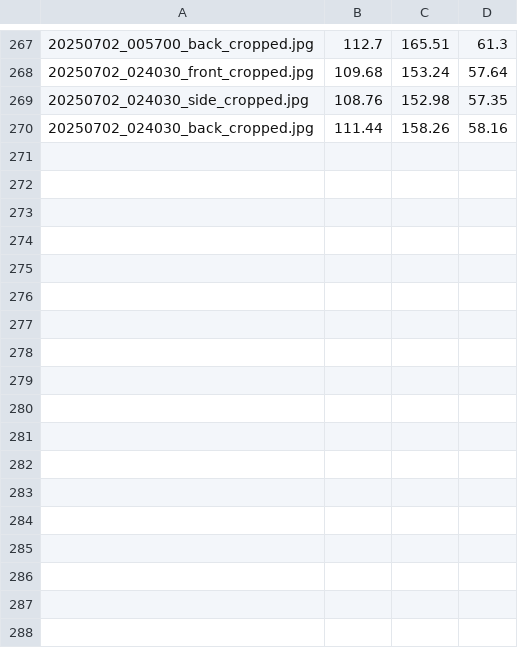
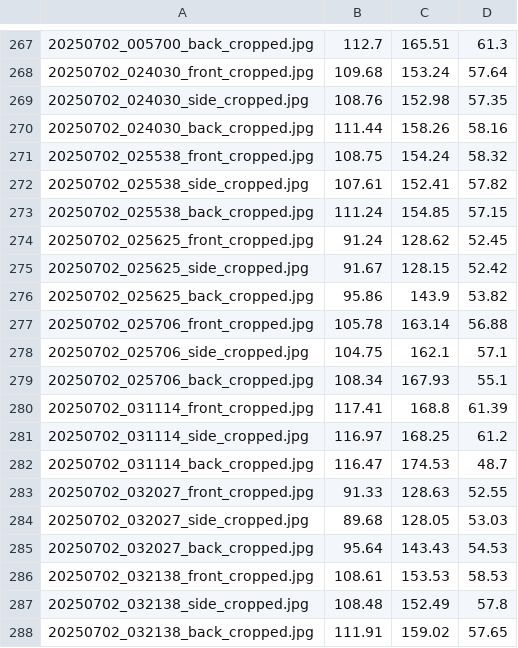
Before and after one commit to jpagarigan/pose-measurement, a CSV file: predictions_log.csv, drawn as a sheet; only a part is shown, gaps mark what is left out; the diff names each change by its address in the sheet, - before the commit and + after, or states it on an @@ line.

Commit message:
Final Final

```diff
--- a/predictions_log.csv
+++ b/predictions_log.csv
+row 271: 20250702_025538_front_cropped.jpg | 108.75 | 154.24 | 58.32
+row 272: 20250702_025538_side_cropped.jpg | 107.61 | 152.41 | 57.82
+row 273: 20250702_025538_back_cropped.jpg | 111.24 | 154.85 | 57.15
+row 274: 20250702_025625_front_cropped.jpg | 91.24 | 128.62 | 52.45
+row 275: 20250702_025625_side_cropped.jpg | 91.67 | 128.15 | 52.42
+row 276: 20250702_025625_back_cropped.jpg | 95.86 | 143.9 | 53.82
+row 277: 20250702_025706_front_cropped.jpg | 105.78 | 163.14 | 56.88
+row 278: 20250702_025706_side_cropped.jpg | 104.75 | 162.1 | 57.1
+row 279: 20250702_025706_back_cropped.jpg | 108.34 | 167.93 | 55.1
+row 280: 20250702_031114_front_cropped.jpg | 117.41 | 168.8 | 61.39
+row 281: 20250702_031114_side_cropped.jpg | 116.97 | 168.25 | 61.2
+row 282: 20250702_031114_back_cropped.jpg | 116.47 | 174.53 | 48.7
+row 283: 20250702_032027_front_cropped.jpg | 91.33 | 128.63 | 52.55
+row 284: 20250702_032027_side_cropped.jpg | 89.68 | 128.05 | 53.03
+row 285: 20250702_032027_back_cropped.jpg | 95.64 | 143.43 | 54.53
+row 286: 20250702_032138_front_cropped.jpg | 108.61 | 153.53 | 58.53
+row 287: 20250702_032138_side_cropped.jpg | 108.48 | 152.49 | 57.8
+row 288: 20250702_032138_back_cropped.jpg | 111.91 | 159.02 | 57.65
```
